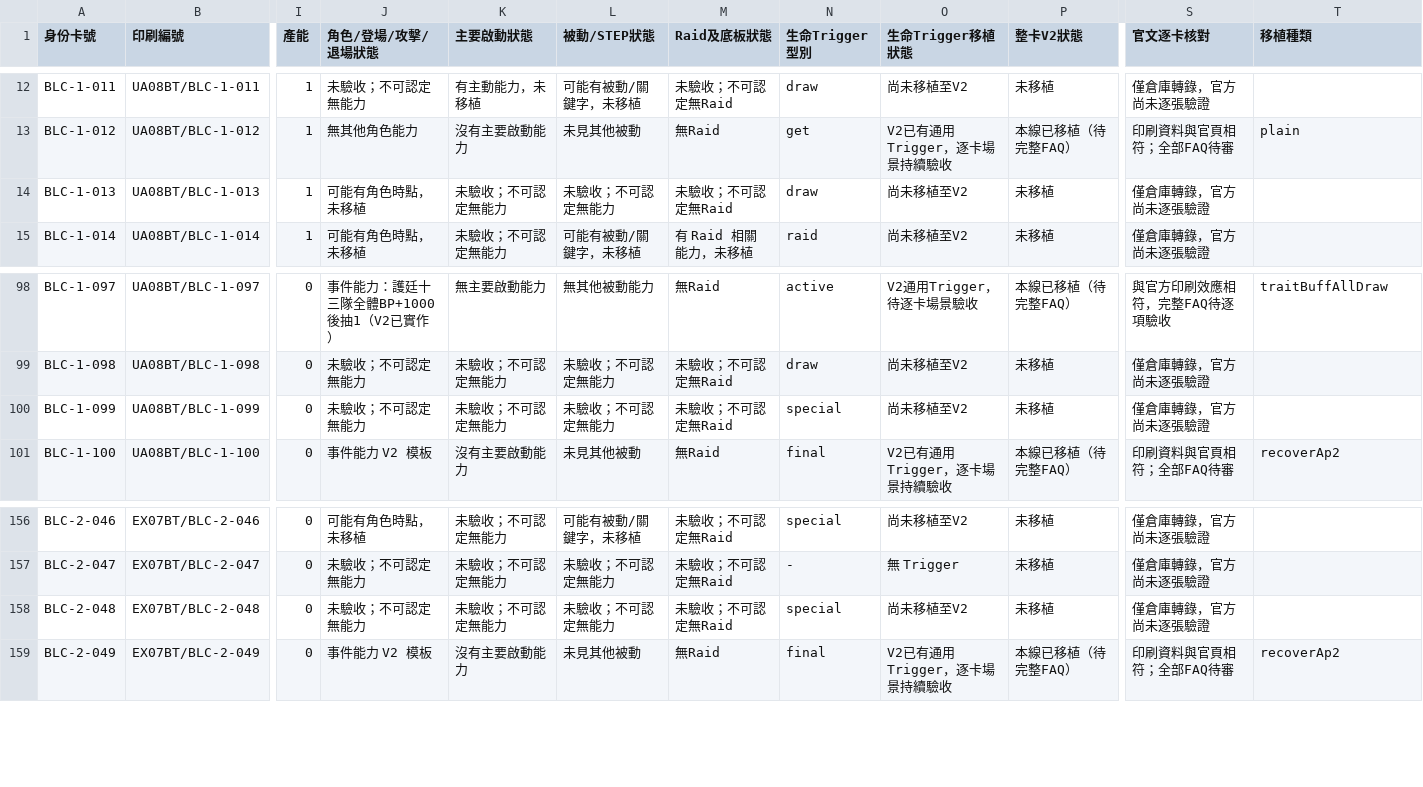
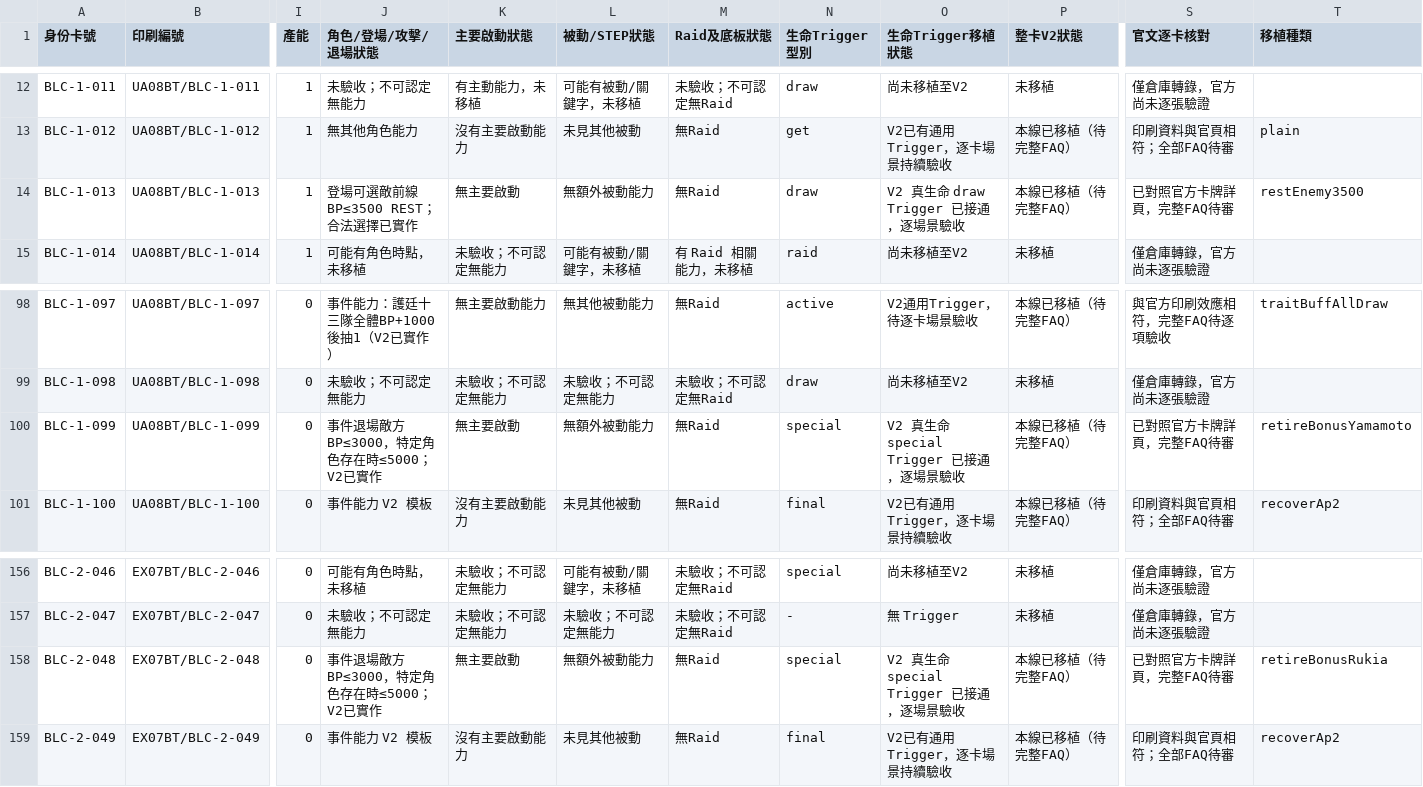
Before and after one commit to will00t-debug/Ua, a CSV file: docs/v2-handoff/B-bleach-inventory.csv, drawn as a sheet; only a part is shown, gaps mark what is left out; the diff names each change by its address in the sheet, - before the commit and + after, or states it on an @@ line.

Commit message:
docs(v2-bleach): mark 3 verified opponent-targeting effects and SPECIAL triggers

```diff
--- a/docs/v2-handoff/B-bleach-inventory.csv
+++ b/docs/v2-handoff/B-bleach-inventory.csv
-J14 (角色/登場/攻擊/退場狀態): 可能有角色時點，未移植
+J14 (角色/登場/攻擊/退場狀態): 登場可選敵前線BP≤3500 REST；合法選擇已實作
-K14 (主要啟動狀態): 未驗收；不可認定無能力
+K14 (主要啟動狀態): 無主要啟動
-L14 (被動/STEP狀態): 未驗收；不可認定無能力
+L14 (被動/STEP狀態): 無額外被動能力
-M14 (Raid及底板狀態): 未驗收；不可認定無Raid
+M14 (Raid及底板狀態): 無Raid
-O14 (生命Trigger移植狀態): 尚未移植至V2
+O14 (生命Trigger移植狀態): V2 真生命 draw Trigger 已接通，逐場景驗收
-P14 (整卡V2狀態): 未移植
+P14 (整卡V2狀態): 本線已移植（待完整FAQ）
-S14 (官文逐卡核對): 僅倉庫轉錄，官方尚未逐張驗證
+S14 (官文逐卡核對): 已對照官方卡牌詳頁，完整FAQ待審
-T14 (移植種類): (empty)
+T14 (移植種類): restEnemy3500
-J100 (角色/登場/攻擊/退場狀態): 未驗收；不可認定無能力
+J100 (角色/登場/攻擊/退場狀態): 事件退場敵方BP≤3000，特定角色存在時≤5000；V2已實作
-K100 (主要啟動狀態): 未驗收；不可認定無能力
+K100 (主要啟動狀態): 無主要啟動
-L100 (被動/STEP狀態): 未驗收；不可認定無能力
+L100 (被動/STEP狀態): 無額外被動能力
-M100 (Raid及底板狀態): 未驗收；不可認定無Raid
+M100 (Raid及底板狀態): 無Raid
-O100 (生命Trigger移植狀態): 尚未移植至V2
+O100 (生命Trigger移植狀態): V2 真生命 special Trigger 已接通，逐場景驗收
-P100 (整卡V2狀態): 未移植
+P100 (整卡V2狀態): 本線已移植（待完整FAQ）
-S100 (官文逐卡核對): 僅倉庫轉錄，官方尚未逐張驗證
+S100 (官文逐卡核對): 已對照官方卡牌詳頁，完整FAQ待審
-T100 (移植種類): (empty)
+T100 (移植種類): retireBonusYamamoto
-J158 (角色/登場/攻擊/退場狀態): 未驗收；不可認定無能力
+J158 (角色/登場/攻擊/退場狀態): 事件退場敵方BP≤3000，特定角色存在時≤5000；V2已實作
-K158 (主要啟動狀態): 未驗收；不可認定無能力
+K158 (主要啟動狀態): 無主要啟動
-L158 (被動/STEP狀態): 未驗收；不可認定無能力
+L158 (被動/STEP狀態): 無額外被動能力
-M158 (Raid及底板狀態): 未驗收；不可認定無Raid
+M158 (Raid及底板狀態): 無Raid
-O158 (生命Trigger移植狀態): 尚未移植至V2
+O158 (生命Trigger移植狀態): V2 真生命 special Trigger 已接通，逐場景驗收
-P158 (整卡V2狀態): 未移植
+P158 (整卡V2狀態): 本線已移植（待完整FAQ）
-S158 (官文逐卡核對): 僅倉庫轉錄，官方尚未逐張驗證
+S158 (官文逐卡核對): 已對照官方卡牌詳頁，完整FAQ待審
-T158 (移植種類): (empty)
+T158 (移植種類): retireBonusRukia
```
